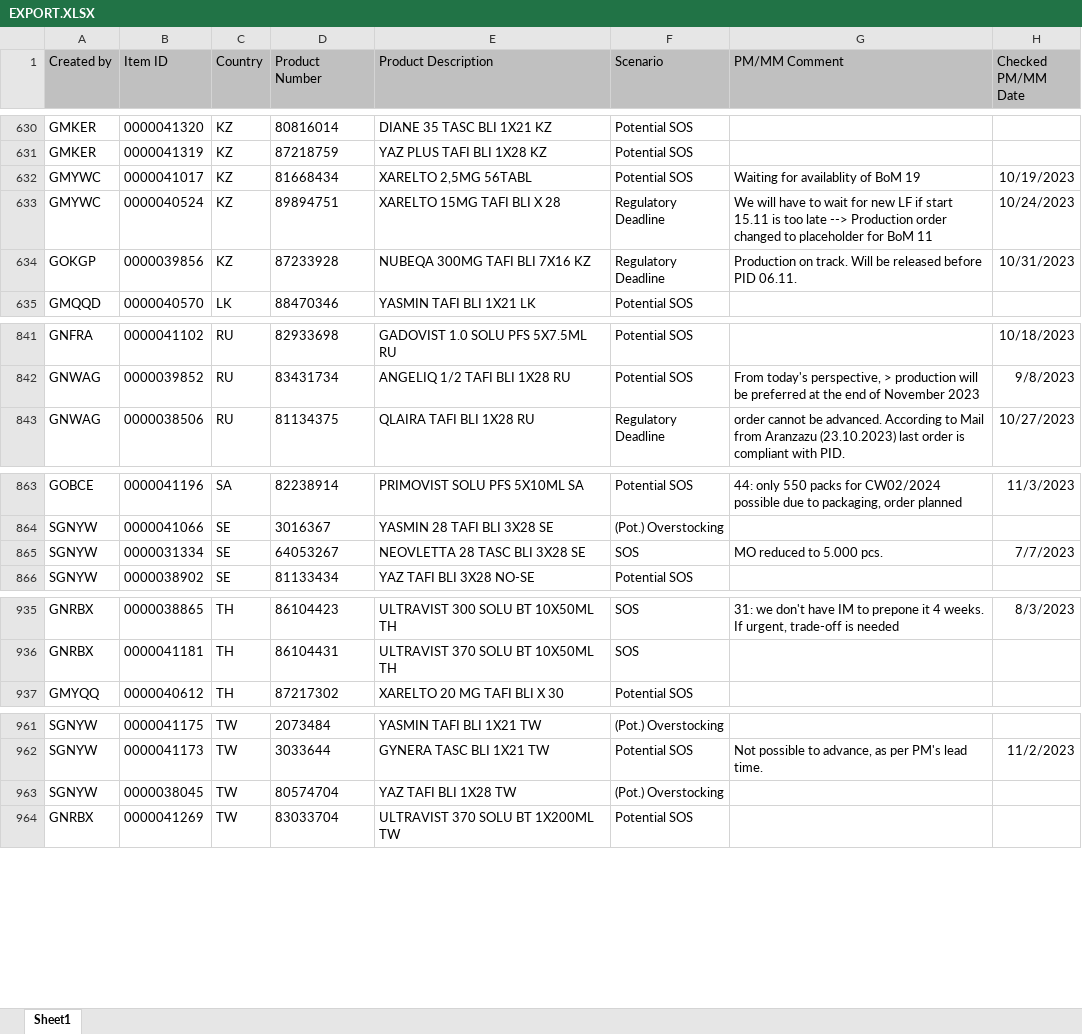
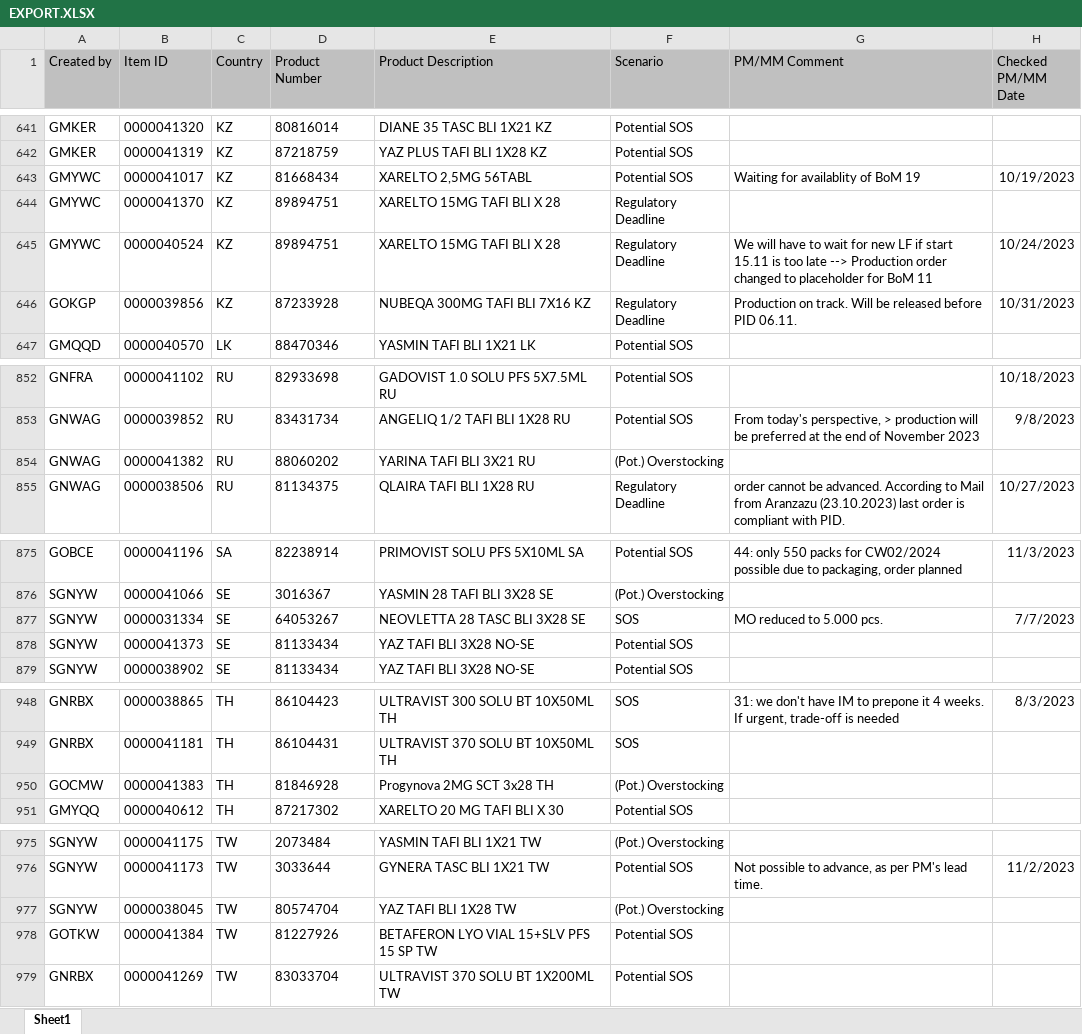
Before and after one commit to janphoenix/rct2, an Excel workbook: EXPORT.XLSX, sheet Sheet1, drawn as a sheet; only a part is shown, gaps mark what is left out; values as stored, in another font and other column widths than the file's, no borders; the diff covers the shown part only; the diff names each change by its address in the sheet, - before the commit and + after, or states it on an @@ line.

```diff
--- a/EXPORT.XLSX (sheet Sheet1)
+++ b/EXPORT.XLSX (sheet Sheet1)
+row 644: GMYWC | 0000041370 | KZ | 89894751 | XARELTO 15MG TAFI BLI X 28 | Regulatory Deadline
+row 854: GNWAG | 0000041382 | RU | 88060202 | YARINA TAFI BLI 3X21 RU | (Pot.) Overstocking
+row 878: SGNYW | 0000041373 | SE | 81133434 | YAZ TAFI BLI 3X28 NO-SE | Potential SOS
+row 950: GOCMW | 0000041383 | TH | 81846928 | Progynova 2MG SCT 3x28 TH | (Pot.) Overstocking
+row 978: GOTKW | 0000041384 | TW | 81227926 | BETAFERON LYO VIAL 15+SLV PFS 15 SP TW | Potential SOS
```
Also changed, not shown: 13 added rows, 3 removed rows and 31 edited cells elsewhere in this sheet.
